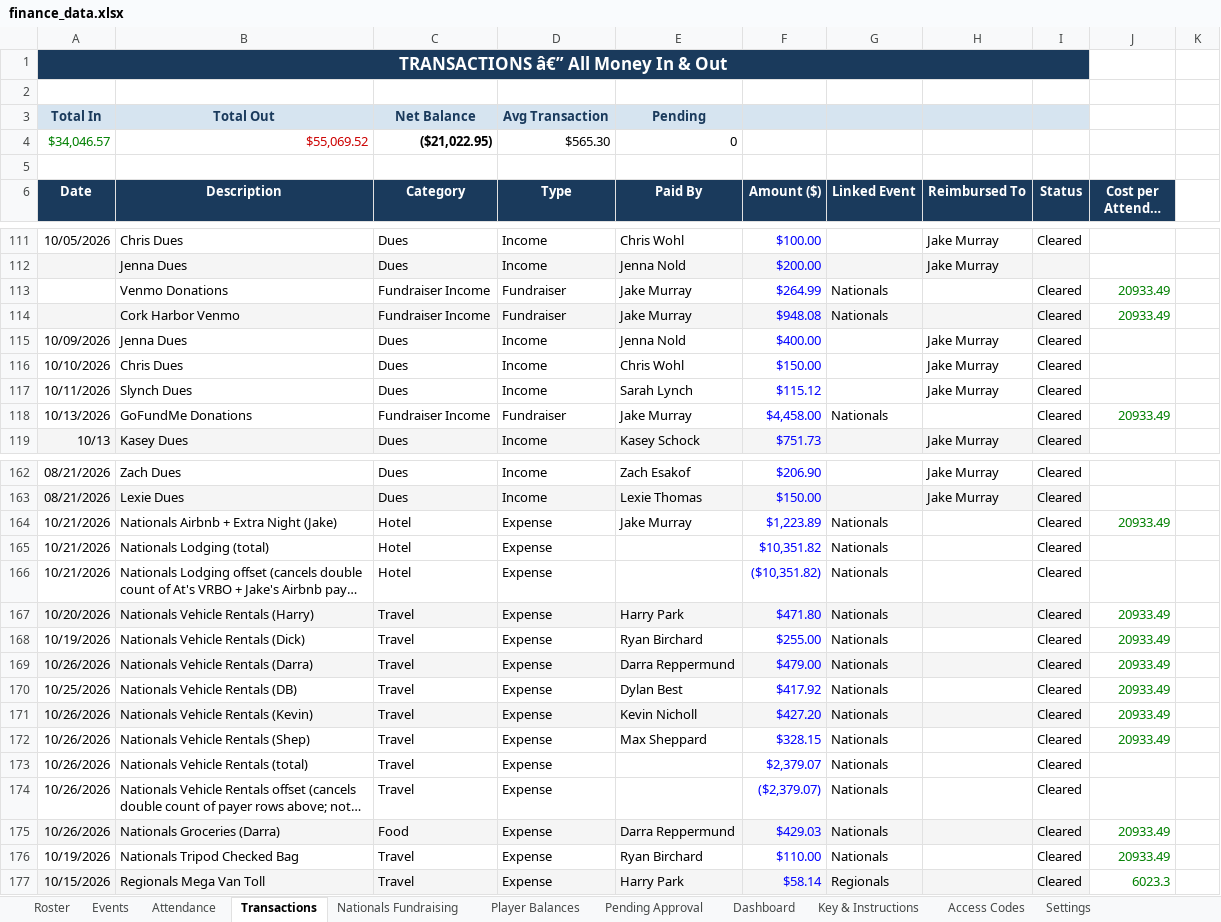
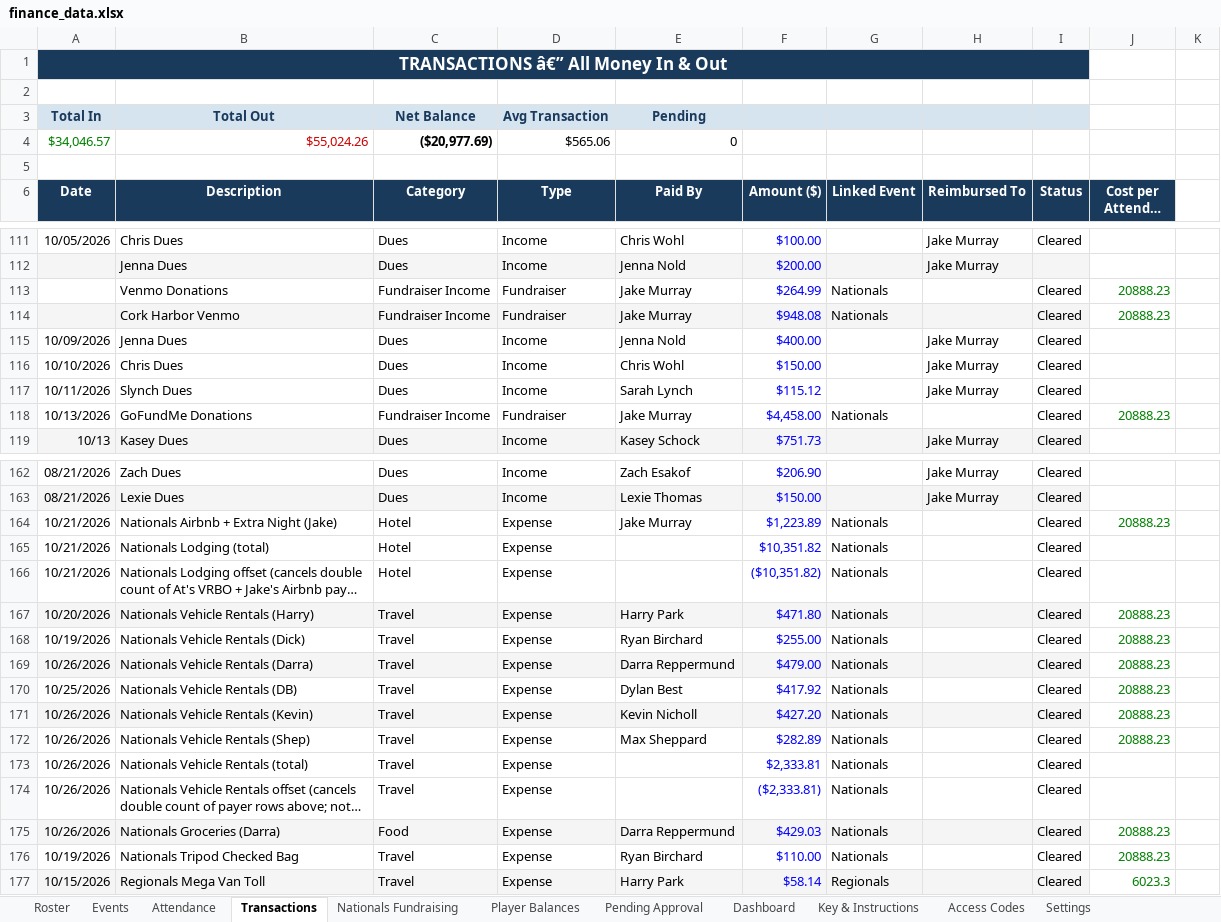
Before and after one commit to jakepmurray/port-finances-26, an Excel workbook: finance_data.xlsx, sheet Transactions, drawn as a sheet; only a part is shown, gaps mark what is left out; long unchanged cells end in …; values as stored, in another font and other column widths than the file's, no borders; charts and pictures not drawn; the diff covers the shown part only; the diff names each change by its address in the sheet, - before the commit and + after, or states it on an @@ line.

```diff
--- a/finance_data.xlsx (sheet Transactions)
+++ b/finance_data.xlsx (sheet Transactions)
-B4 (Description): $55,069.52
+B4 (Description): $55,024.26
-C4 (Category): ($21,022.95)
+C4 (Category): ($20,977.69)
-D4 (Type): $565.30
+D4 (Type): $565.06
-J113:J114 (Cost per Attendee ($)): 20933.49
+J113:J114 (Cost per Attendee ($)): 20888.23
-J118 (Cost per Attendee ($)): 20933.49
+J118 (Cost per Attendee ($)): 20888.23
-J164 (Cost per Attendee ($)): 20933.49
+J164 (Cost per Attendee ($)): 20888.23
-J167:J172 (Cost per Attendee ($)): 20933.49
+J167:J172 (Cost per Attendee ($)): 20888.23
-F172 (Amount ($)): $328.15
+F172 (Amount ($)): $282.89
-F173 (Amount ($)): $2,379.07
+F173 (Amount ($)): $2,333.81
-F174 (Amount ($)): ($2,379.07)
+F174 (Amount ($)): ($2,333.81)
-J175:J176 (Cost per Attendee ($)): 20933.49
+J175:J176 (Cost per Attendee ($)): 20888.23
```
Also changed, not shown: 5 edited cells elsewhere in this sheet, sheet Player Balances, sheet Roster, sheet Nationals, sheet Dashboard, sheet Attendance, sheet Events.
